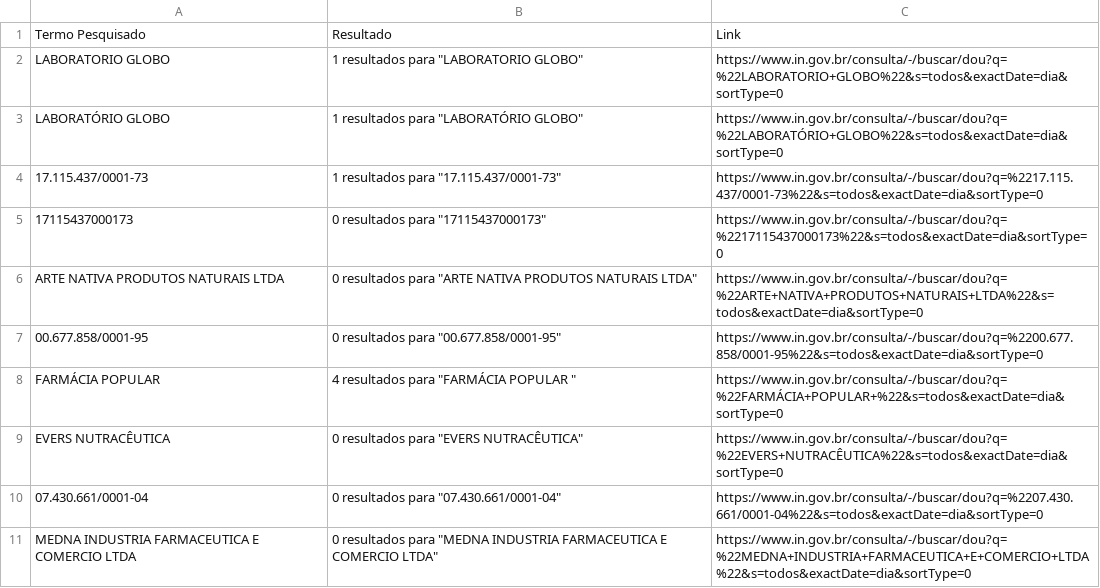
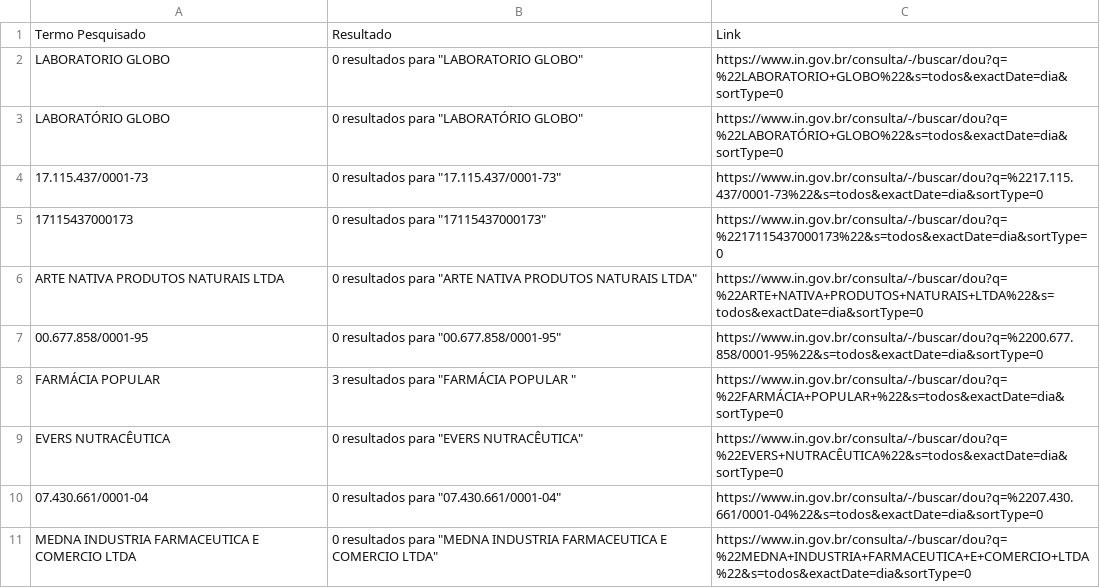
Before and after one commit to Diorgerb/DADOSreg, a CSV file: Pesquisa de termos no DOU.csv, drawn as a sheet; only a part is shown.

Commit message:
Atualizando arquivo CSV com informações extraídas

```diff
--- a/Pesquisa de termos no DOU.csv
+++ b/Pesquisa de termos no DOU.csv
@@ -1,5 +1,5 @@
 Termo Pesquisado,Resultado,Link
-LABORATORIO GLOBO,"1 resultados para ""LABORATORIO GLOBO""",https://www.in.gov.br/consulta/-/buscar/dou?q=%22LABORATORIO+GLOBO%22&s=todos&exactDate=dia&sortType=0
-LABORATÓRIO GLOBO,"1 resultados para ""LABORATÓRIO GLOBO""",https://www.in.gov.br/consulta/-/buscar/dou?q=%22LABORATÓRIO+GLOBO%22&s=todos&exactDate=dia&sortType=0
-17.115.437/0001-73,"1 resultados para ""17.115.437/0001-73""",https://www.in.gov.br/consulta/-/buscar/dou?q=%2217.115.437/0001-73%22&s=todos&exactDate=dia&sortType=0
+LABORATORIO GLOBO,"0 resultados para ""LABORATORIO GLOBO""",https://www.in.gov.br/consulta/-/buscar/dou?q=%22LABORATORIO+GLOBO%22&s=todos&exactDate=dia&sortType=0
+LABORATÓRIO GLOBO,"0 resultados para ""LABORATÓRIO GLOBO""",https://www.in.gov.br/consulta/-/buscar/dou?q=%22LABORATÓRIO+GLOBO%22&s=todos&exactDate=dia&sortType=0
+17.115.437/0001-73,"0 resultados para ""17.115.437/0001-73""",https://www.in.gov.br/consulta/-/buscar/dou?q=%2217.115.437/0001-73%22&s=todos&exactDate=dia&sortType=0
 17115437000173,"0 resultados para ""17115437000173""",https://www.in.gov.br/consulta/-/buscar/dou?q=%2217115437000173%22&s=todos&exactDate=dia&sortType=0
@@ -7,3 +7,3 @@ ARTE NATIVA PRODUTOS NATURAIS LTDA,"0 resultados para ""ARTE NATIVA PRODUTOS NAT
 00.677.858/0001-95,"0 resultados para ""00.677.858/0001-95""",https://www.in.gov.br/consulta/-/buscar/dou?q=%2200.677.858/0001-95%22&s=todos&exactDate=dia&sortType=0
-FARMÁCIA POPULAR ,"4 resultados para ""FARMÁCIA POPULAR """,https://www.in.gov.br/consulta/-/buscar/dou?q=%22FARMÁCIA+POPULAR+%22&s=todos&exactDate=dia&sortType=0
+FARMÁCIA POPULAR ,"3 resultados para ""FARMÁCIA POPULAR """,https://www.in.gov.br/consulta/-/buscar/dou?q=%22FARMÁCIA+POPULAR+%22&s=todos&exactDate=dia&sortType=0
 EVERS NUTRACÊUTICA,"0 resultados para ""EVERS NUTRACÊUTICA""",https://www.in.gov.br/consulta/-/buscar/dou?q=%22EVERS+NUTRACÊUTICA%22&s=todos&exactDate=dia&sortType=0
```
